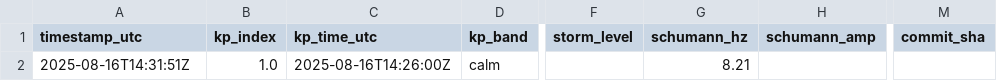
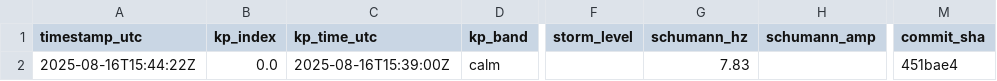
Before and after one commit to GaiaEyesHQ/gaiaeyes-media, a CSV file: data/latest.csv, drawn as a sheet; only a part is shown, gaps mark what is left out; the diff names each change by its address in the sheet, - before the commit and + after, or states it on an @@ line.

Commit message:
daily: update image and data (2025-08-16T15:44:23Z)

```diff
--- a/data/latest.csv
+++ b/data/latest.csv
-A2 (timestamp_utc): 2025-08-16T14:31:51Z
+A2 (timestamp_utc): 2025-08-16T15:44:22Z
-B2 (kp_index): 1.0
+B2 (kp_index): 0.0
-C2 (kp_time_utc): 2025-08-16T14:26:00Z
+C2 (kp_time_utc): 2025-08-16T15:39:00Z
-G2 (schumann_hz): 8.21
+G2 (schumann_hz): 7.83
-M2 (commit_sha): (empty)
+M2 (commit_sha): 451bae4
```
Also changed, not shown: 1 other file.
